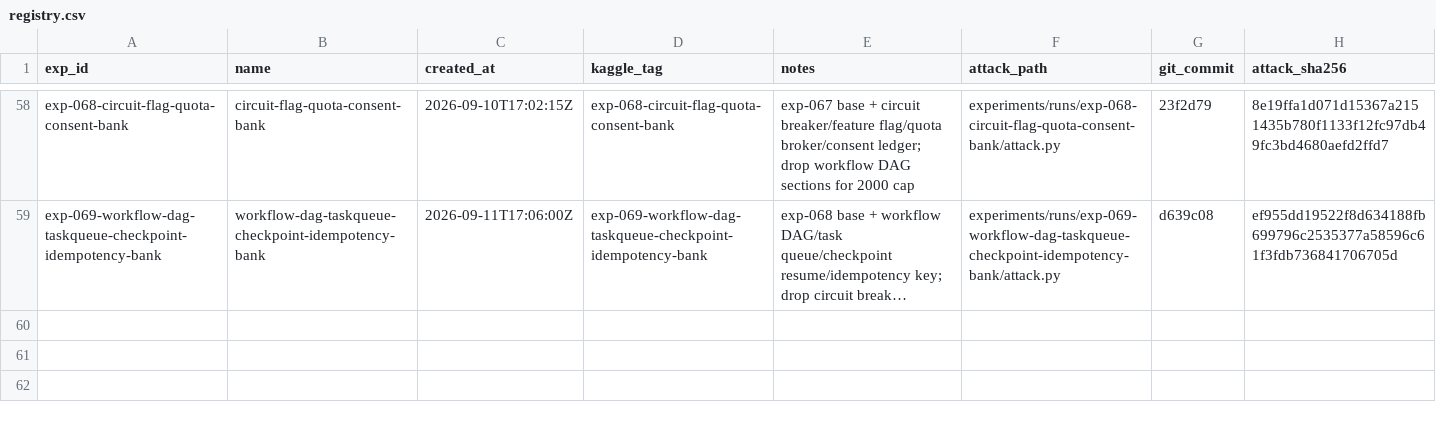
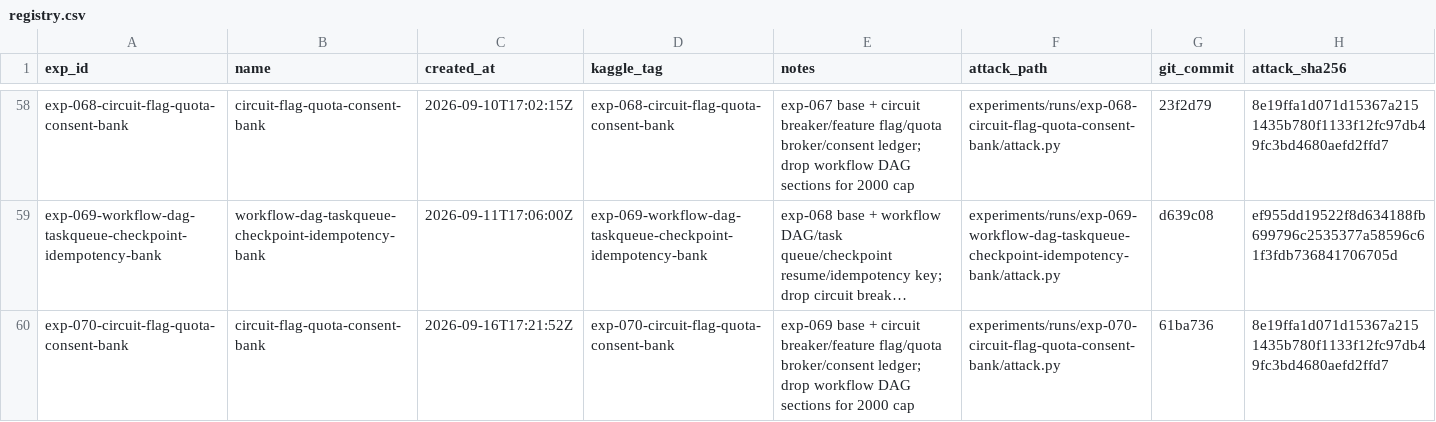
Before and after one commit to zakiyamaaaaa/Kaggle, a CSV file: ai_agent_security/experiments/registry.csv, drawn as a sheet; only a part is shown, gaps mark what is left out; long unchanged cells end in …; the diff names each change by its address in the sheet, - before the commit and + after, or states it on an @@ line.

```diff
--- a/ai_agent_security/experiments/registry.csv
+++ b/ai_agent_security/experiments/registry.csv
+row 60: exp-070-circuit-flag-quota-consent-bank | circuit-flag-quota-consent-bank | 2026-09-16T17:21:52Z | exp-070-circuit-flag-quota-consent-bank | exp-069 base + circuit breaker/feature flag/quota broker/consent ledger; drop workflow DAG sections for 2000 cap | experiments/runs/exp-070-circuit-flag-quota-consent-bank/attack.py | 61ba736 | 8e19ffa1d071d15367a2151435b780f1133f12fc97db49fc3bd4680aefd2ffd7
```
Also changed, not shown: 5 other files.
